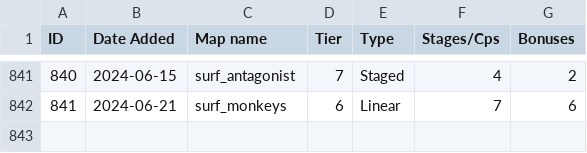
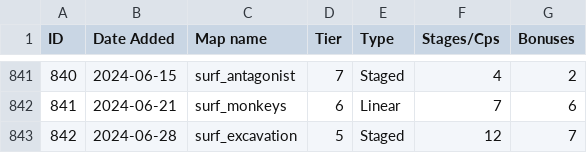
Before and after one commit to erickolbusz/amoung, a CSV file: static/KSFmaps.csv, drawn as a sheet; only a part is shown, gaps mark what is left out; the diff names each change by its address in the sheet, - before the commit and + after, or states it on an @@ line.

Commit message:
add excavation

```diff
--- a/static/KSFmaps.csv
+++ b/static/KSFmaps.csv
+row 843: 842 | 2024-06-28 | surf_excavation | 5 | Staged | 12 | 7
```
Also changed, not shown: 1 other file.
